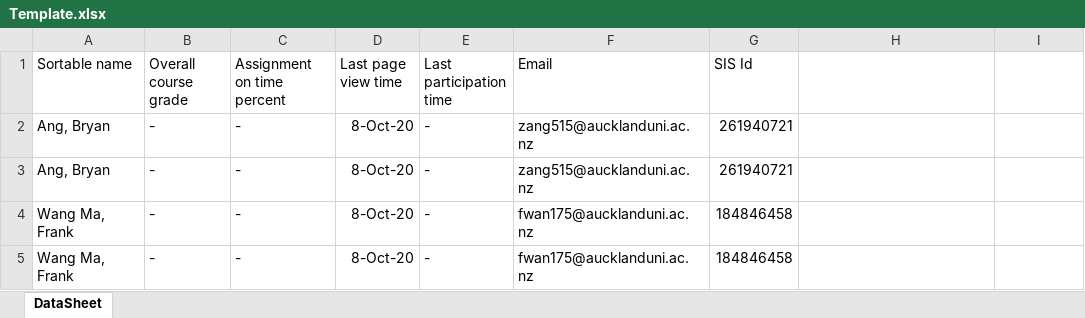
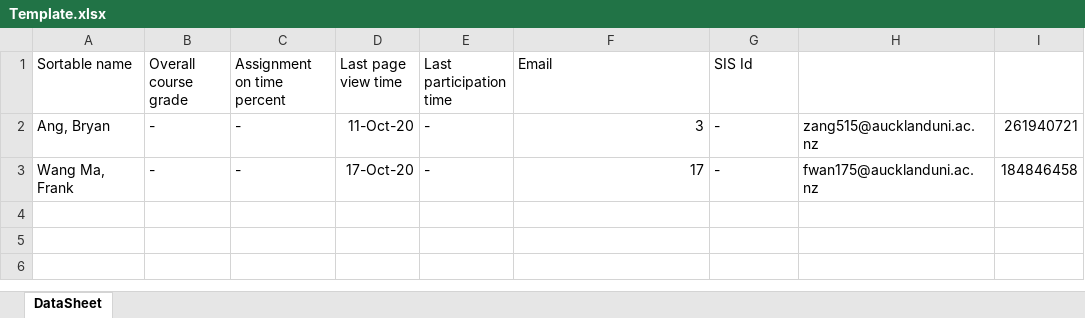
Before and after one commit to futuramafamilyguy/softeng762, an Excel workbook: Template.xlsx, sheet DataSheet, drawn as a sheet; values as stored, in another font and other column widths than the file's, no borders; removed rows and columns are numbered as before the commit, all else as after; the diff names each change by its address in the sheet, - before the commit and + after, or states it on an @@ line.

```diff
--- a/Template.xlsx (sheet DataSheet)
+++ b/Template.xlsx (sheet DataSheet)
-D2 (Last page view time): 8-Oct-20
+D2 (Last page view time): 11-Oct-20
-F2 (Email): zang515@aucklanduni.ac.nz
+F2 (Email): 3
-G2 (SIS Id): 261940721
+G2 (SIS Id): -
-H2: (empty)
+H2: zang515@aucklanduni.ac.nz
-I2: (empty)
+I2: 261940721
-row 3: Ang, Bryan | - | - | 8-Oct-20 | - | zang515@aucklanduni.ac.nz | 261940721
-D3 (Last page view time): 8-Oct-20
+D3 (Last page view time): 17-Oct-20
-F3 (Email): fwan175@aucklanduni.ac.nz
+F3 (Email): 17
-G3 (SIS Id): 184846458
+G3 (SIS Id): -
-H3: (empty)
+H3: fwan175@aucklanduni.ac.nz
-I3: (empty)
+I3: 184846458
-row 5: Wang Ma, Frank | - | - | 8-Oct-20 | - | fwan175@aucklanduni.ac.nz | 184846458
```
Also changed, not shown: 4 other files.
